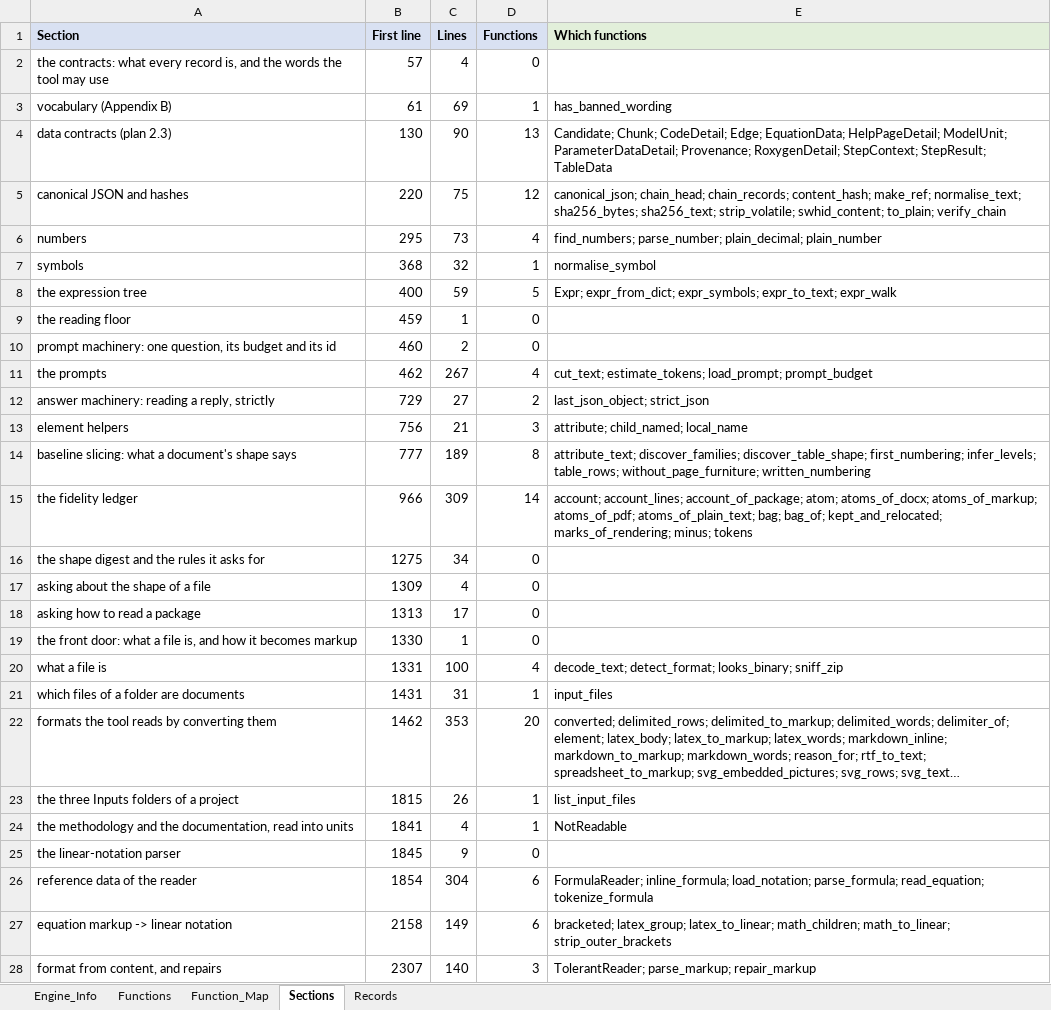
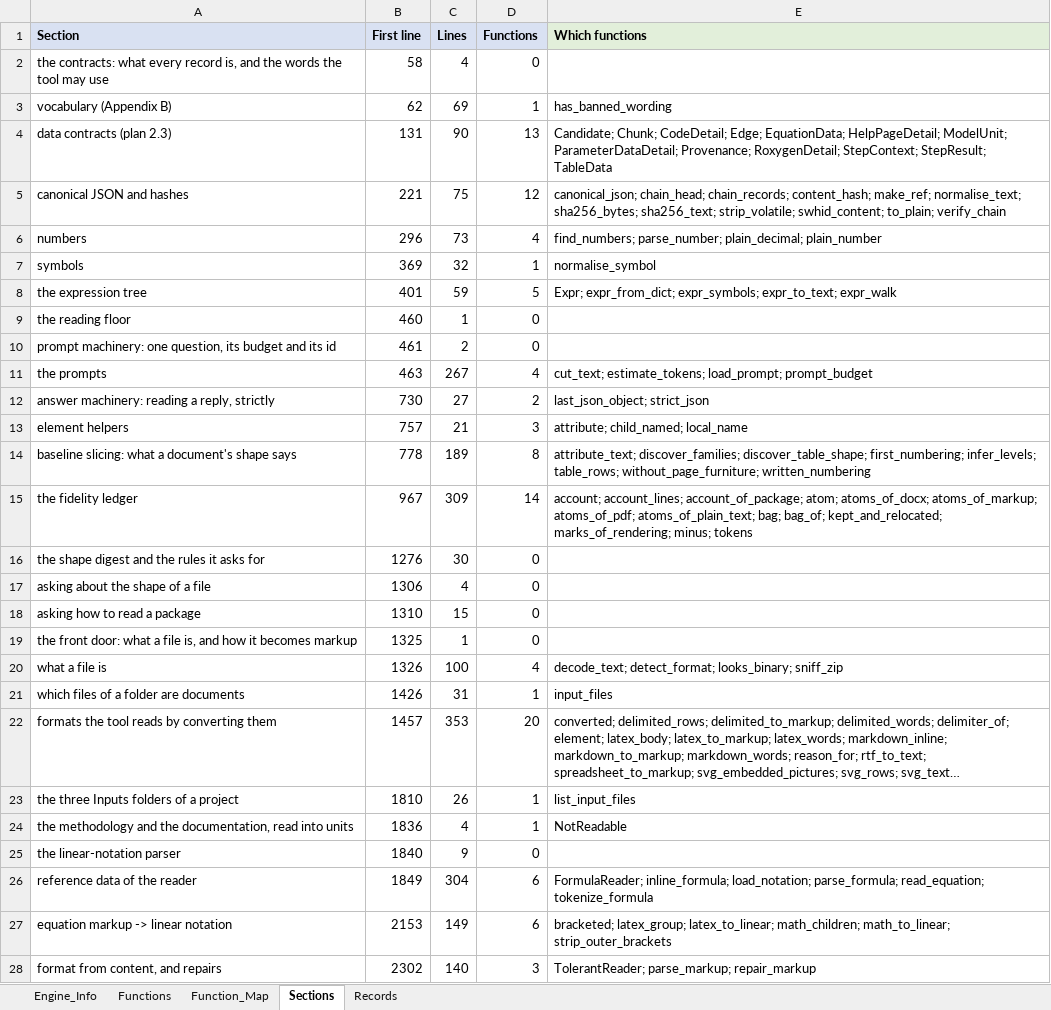
Before and after one commit to khruangbin007/verifier_simpler, an Excel workbook: Engine_Map.xlsx, sheet Sections, drawn as a sheet; only a part is shown; long unchanged cells end in …; values as stored, in another font and other column widths than the file's, no borders; the diff covers the shown part only; the diff names each change by its address in the sheet, - before the commit and + after, or states it on an @@ line.

Commit message:
Chunks_Model rows never overlap; the map takes a function apart step by step
CHUNKS_MODEL: MUTUALLY EXCLUSIVE, SELF-CONTAINED ROWS
Seen on a real package: a_cap was two rows (M-0011 roxygen, M-0012 function),
tie_model_call two more (M-0110, M-0111), and anchor_ratings the same lines
twice (M-0008, M-0009). Now each R file's rows are merged after reading:
- a roxygen block is one row with the function or statement it documents;
- what is written inside a function - its statements, a function defined
  within it - is part of the function's row;
- two rows over the same lines are one row; a stored object keeps its kind.
A row carrying its own roxygen documents itself: the graph draws no edge
from a row to itself, and the model is not shown the same text twice.

MODEL_IMPLEMENTATION_MAP: EVERY ASSIGNMENT IS A STEP
tie_model_call sets tie_outputs four times. The data flow named a value by
function and name, so the four were one node: the map showed step 1's code
under step 4, with every step's sources piled together - the hierarchy that
looked reversed. flowR already says which assignment each use reads; it is
now kept:
- a value set once is 'f:v'; one set several times is 'f:v@line', one node
  per assignment, each reading the very assignment before it;
- a named element of list(), c(), data.frame(), tibble() is a value of its
  own: overrides_and_caps, computed by tie_anchor_overrides. An element that
  holds only a constant (NA) adds nothing to the flow and gets no row;
- a function's row is the function: its child is the value it returns;
- siblings stand in the order the code gives them, c(overrides_and_caps,
  tie_outputs), not by line.

On a package reproducing tie_model_call the map reads backwards through all
four steps: tie_model_call -> tie_outputs (4th, c) -> overrides_and_caps
(tie_anchor_overrides: tie_inputs, tie_outputs) -> tie_outputs (3rd, c) ->
anchor (tie_score_anchor) -> tie_outputs (2nd, c) -> enterprise_profile,
financial_profile -> tie_outputs (1st, list) -> economic_fundamental,
industry_risk.

TESTS: 263 pass. Four tests moved to the new rows (roxygen, statements, and
two pinned to a reference that shifted). The frozen snapshot of the unit
sheets was refreshed deliberately, with its reason in tests/history.csv.
A new test pins the four steps, the element and the single row.

```diff
--- a/Engine_Map.xlsx (sheet Sections)
+++ b/Engine_Map.xlsx (sheet Sections)
-B2 (First line): 57
+B2 (First line): 58
-B3 (First line): 61
+B3 (First line): 62
-B4 (First line): 130
+B4 (First line): 131
-B5 (First line): 220
+B5 (First line): 221
-B6 (First line): 295
+B6 (First line): 296
-B7 (First line): 368
+B7 (First line): 369
-B8 (First line): 400
+B8 (First line): 401
-B9 (First line): 459
+B9 (First line): 460
-B10 (First line): 460
+B10 (First line): 461
-B11 (First line): 462
+B11 (First line): 463
-B12 (First line): 729
+B12 (First line): 730
-B13 (First line): 756
+B13 (First line): 757
-B14 (First line): 777
+B14 (First line): 778
-B15 (First line): 966
+B15 (First line): 967
-B16 (First line): 1275
+B16 (First line): 1276
-C16 (Lines): 34
+C16 (Lines): 30
-B17 (First line): 1309
+B17 (First line): 1306
-B18 (First line): 1313
+B18 (First line): 1310
-C18 (Lines): 17
+C18 (Lines): 15
-B19 (First line): 1330
+B19 (First line): 1325
-B20 (First line): 1331
+B20 (First line): 1326
-B21 (First line): 1431
+B21 (First line): 1426
-B22 (First line): 1462
+B22 (First line): 1457
-B23 (First line): 1815
+B23 (First line): 1810
-B24 (First line): 1841
+B24 (First line): 1836
-B25 (First line): 1845
+B25 (First line): 1840
-B26 (First line): 1854
+B26 (First line): 1849
-B27 (First line): 2158
+B27 (First line): 2153
-B28 (First line): 2307
+B28 (First line): 2302
```
Also changed, not shown: 1 added row and 61 edited cells elsewhere in this sheet, sheet Function_Map, sheet Functions, sheet Engine_Info, 9 other files.
